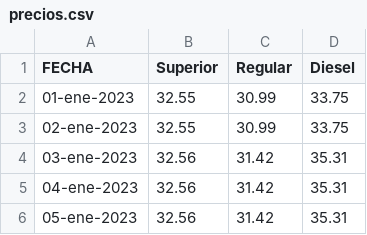
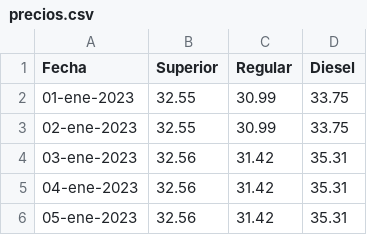
Before and after one commit to Estef072/Lab2-DS, a CSV file: precios.csv, drawn as a sheet; only a part is shown.

```diff
--- a/precios.csv
+++ b/precios.csv
@@ -1,2 +1,2 @@
-FECHA,Superior,Regular,Diesel
+Fecha,Superior,Regular,Diesel
 01-ene-2023,32.55,30.99,33.75
```
Also changed, not shown: consumos.csv, 1 other file.
